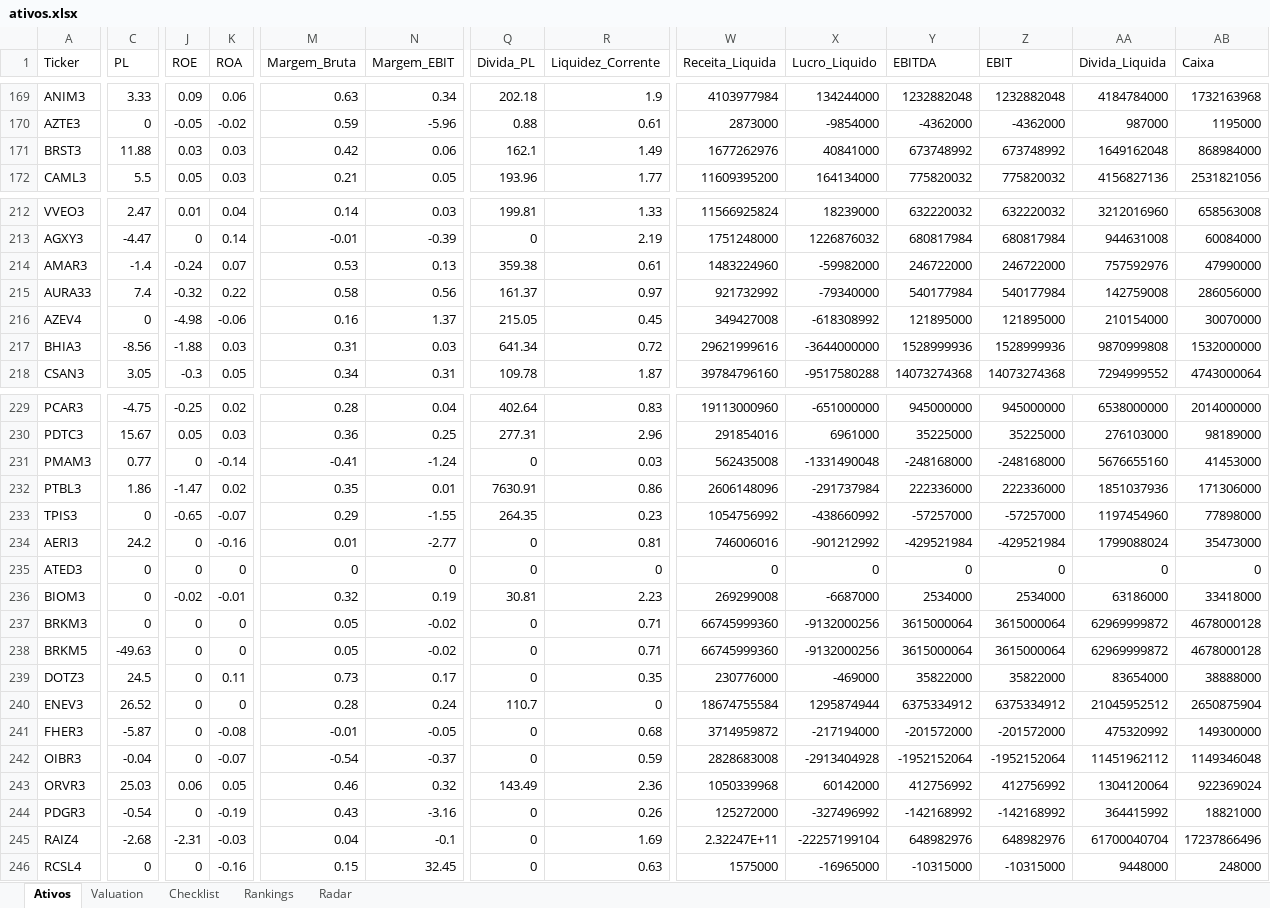
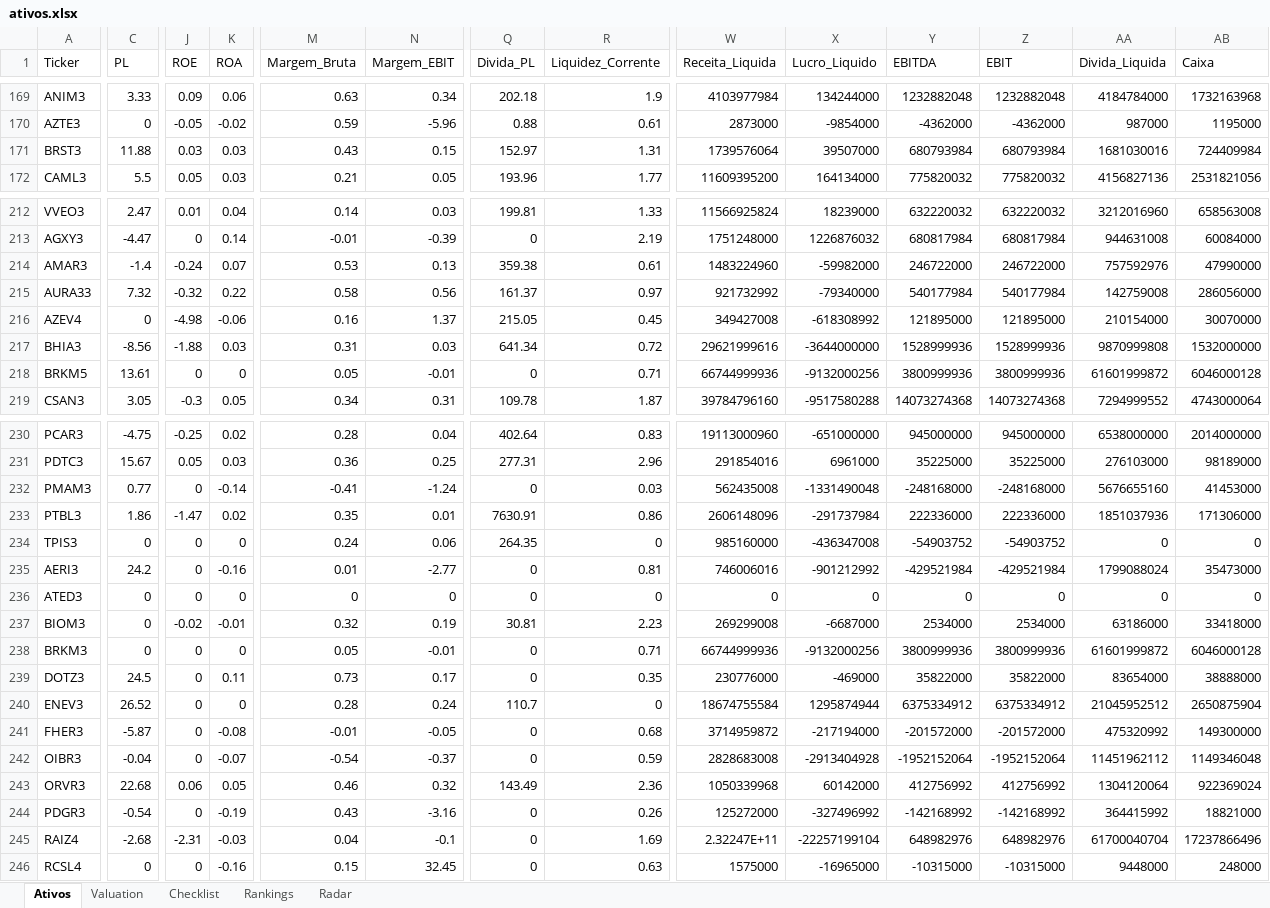
Before and after one commit to carlossobral/sobral_invest, an Excel workbook: ativos.xlsx, sheet Ativos, drawn as a sheet; only a part is shown, gaps mark what is left out; values as stored, in another font and other column widths than the file's, no cell formats; removed rows and columns are numbered as before the commit, all else as after; rows hold the shown columns only; the diff covers the shown part only; the diff names each change by its address in the sheet, - before the commit and + after, or states it on an @@ line.

```diff
--- a/ativos.xlsx (sheet Ativos)
+++ b/ativos.xlsx (sheet Ativos)
-M171 (Margem_Bruta): 0.42
+M171 (Margem_Bruta): 0.43
-N171 (Margem_EBIT): 0.06
+N171 (Margem_EBIT): 0.15
-Q171 (Divida_PL): 162.1
+Q171 (Divida_PL): 152.97
-R171 (Liquidez_Corrente): 1.49
+R171 (Liquidez_Corrente): 1.31
-W171 (Receita_Liquida): 1677262976
+W171 (Receita_Liquida): 1739576064
-X171 (Lucro_Liquido): 40841000
+X171 (Lucro_Liquido): 39507000
-Y171 (EBITDA): 673748992
+Y171 (EBITDA): 680793984
-Z171 (EBIT): 673748992
+Z171 (EBIT): 680793984
-AA171 (Divida_Liquida): 1649162048
+AA171 (Divida_Liquida): 1681030016
-AB171 (Caixa): 868984000
+AB171 (Caixa): 724409984
-C215 (PL): 7.4
+C215 (PL): 7.32
+row 218: BRKM5 | 13.61 | 0 | 0 | 0.05 | -0.01 | 0 | 0.71 | 66744999936 | -9132000256 | 3800999936 | 3800999936 | 61601999872 | 6046000128
-J234 (ROE): -0.65
+J234 (ROE): 0
-K234 (ROA): -0.07
+K234 (ROA): 0
-M234 (Margem_Bruta): 0.29
+M234 (Margem_Bruta): 0.24
-N234 (Margem_EBIT): -1.55
+N234 (Margem_EBIT): 0.06
-R234 (Liquidez_Corrente): 0.23
+R234 (Liquidez_Corrente): 0
-W234 (Receita_Liquida): 1054756992
+W234 (Receita_Liquida): 985160000
-X234 (Lucro_Liquido): -438660992
+X234 (Lucro_Liquido): -436347008
-Y234 (EBITDA): -57257000
+Y234 (EBITDA): -54903752
-Z234 (EBIT): -57257000
+Z234 (EBIT): -54903752
-AA234 (Divida_Liquida): 1197454960
+AA234 (Divida_Liquida): 0
-AB234 (Caixa): 77898000
+AB234 (Caixa): 0
-N238 (Margem_EBIT): -0.02
+N238 (Margem_EBIT): -0.01
-W238 (Receita_Liquida): 66745999360
+W238 (Receita_Liquida): 66744999936
-Y238 (EBITDA): 3615000064
+Y238 (EBITDA): 3800999936
-Z238 (EBIT): 3615000064
+Z238 (EBIT): 3800999936
-AA238 (Divida_Liquida): 62969999872
+AA238 (Divida_Liquida): 61601999872
-AB238 (Caixa): 4678000128
+AB238 (Caixa): 6046000128
-row 238: BRKM5 | -49.63 | 0 | 0 | 0.05 | -0.02 | 0 | 0.71 | 66745999360 | -9132000256 | 3615000064 | 3615000064 | 62969999872 | 4678000128
-C243 (PL): 25.03
+C243 (PL): 22.68
```
Also changed, not shown: 1 moved row and 26 edited cells elsewhere in this sheet, sheet Rankings, sheet Checklist, sheet Radar, sheet Valuation, cell formats.
